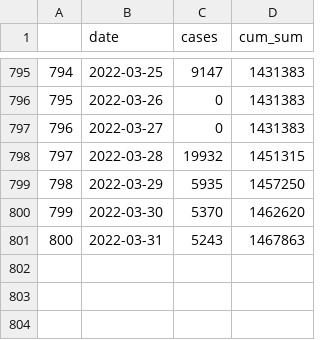
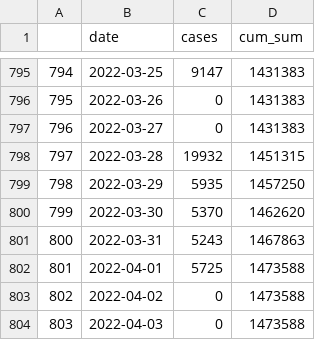
Before and after one commit to eamswe/dashboard, a CSV file: cumulcases.csv, drawn as a sheet; only a part is shown, gaps mark what is left out; the diff names each change by its address in the sheet, - before the commit and + after, or states it on an @@ line.

```diff
--- a/cumulcases.csv
+++ b/cumulcases.csv
+row 802: 801 | 2022-04-01 | 5725 | 1473588
+row 803: 802 | 2022-04-02 | 0 | 1473588
+row 804: 803 | 2022-04-03 | 0 | 1473588
```
Also changed, not shown: cases.csv, cbi.csv, 1 other file.
